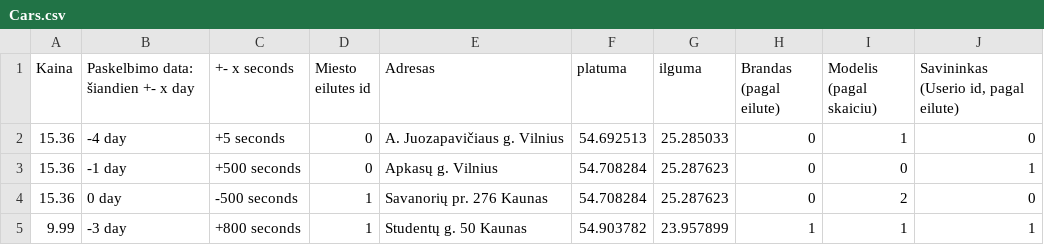
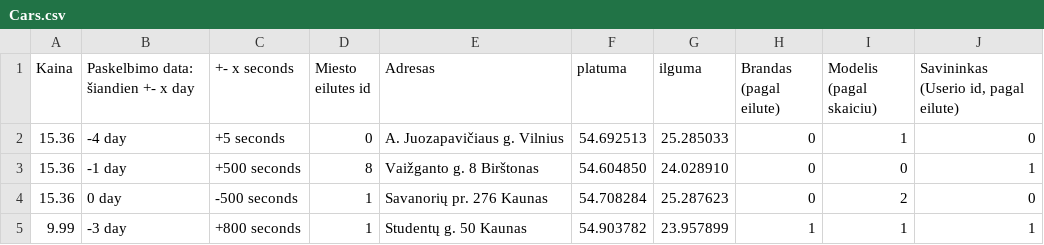
Before and after one commit to Matoxas/carbooking-1, a CSV file: public/data/Cars.csv, drawn as a sheet; only a part is shown.

Commit message:
Changed car location

```diff
--- a/public/data/Cars.csv
+++ b/public/data/Cars.csv
@@ -2,3 +2,3 @@ Kaina; Paskelbimo data: šiandien +- x day; +- x seconds; Miesto eilutes id; Adr
 15.36;-4 day;+5 seconds;0;A. Juozapavičiaus g. Vilnius;54.692513;25.285033;0;1;0
-15.36;-1 day;+500 seconds;0;Apkasų g. Vilnius;54.708284;25.287623;0;0;1
+15.36;-1 day;+500 seconds;8;Vaižganto g. 8 Birštonas;54.604850;24.028910;0;0;1
 15.36;0 day;-500 seconds;1;Savanorių pr. 276 Kaunas;54.708284;25.287623;0;2;0
```
